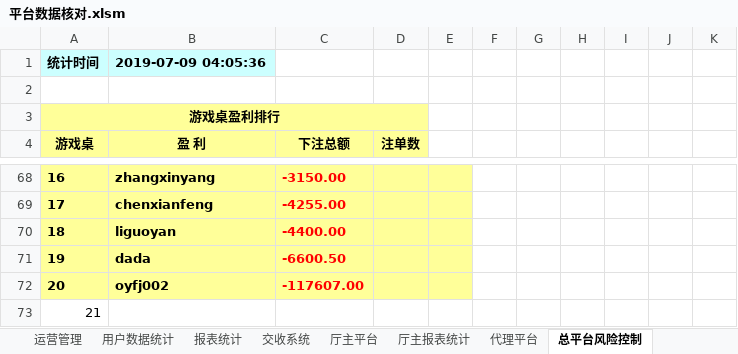
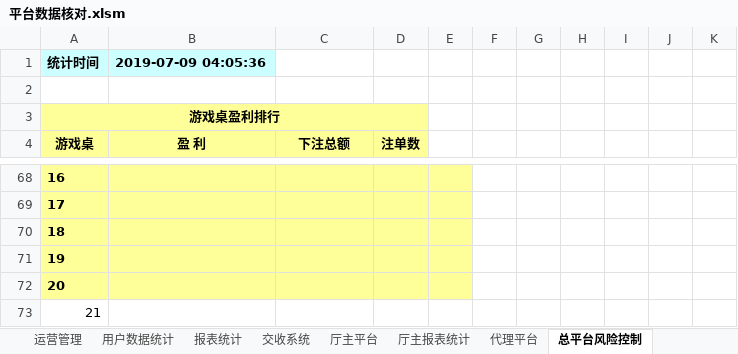
Before and after one commit to kaxisensen/Datachecktools, an Excel workbook: 平台数据核对.xlsm, sheet 总平台风险控制, drawn as a sheet; only a part is shown, gaps mark what is left out; values as stored, in another font and other column widths than the file's, no borders; charts and pictures not drawn; the diff covers the shown part only; the diff names each change by its address in the sheet, - before the commit and + after, or states it on an @@ line.

```diff
--- a/平台数据核对.xlsm (sheet 总平台风险控制)
+++ b/平台数据核对.xlsm (sheet 总平台风险控制)
-B68 (盈 利): zhangxinyang
+B68 (盈 利): (empty)
-C68 (下注总额): -3150.00
+C68 (下注总额): (empty)
-B69 (盈 利): chenxianfeng
+B69 (盈 利): (empty)
-C69 (下注总额): -4255.00
+C69 (下注总额): (empty)
-B70 (盈 利): liguoyan
+B70 (盈 利): (empty)
-C70 (下注总额): -4400.00
+C70 (下注总额): (empty)
-B71 (盈 利): dada
+B71 (盈 利): (empty)
-C71 (下注总额): -6600.50
+C71 (下注总额): (empty)
-B72 (盈 利): oyfj002
+B72 (盈 利): (empty)
-C72 (下注总额): -117607.00
+C72 (下注总额): (empty)
```
Also changed, not shown: 32 edited cells and cell formats elsewhere in this sheet, 1 other file.
